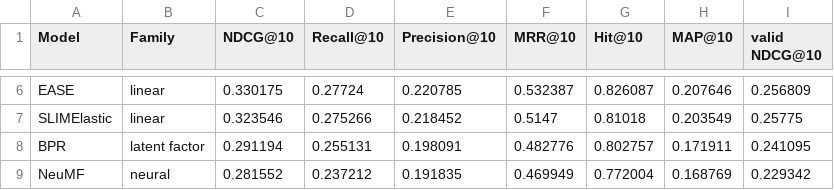
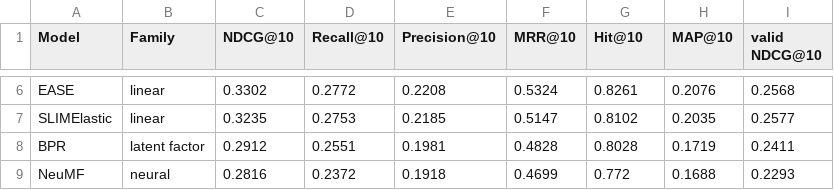
Before and after one commit to PaulAnton03/RecBole_DSAIT4335, a CSV file: results/processed/model_results.csv, drawn as a sheet; only a part is shown, gaps mark what is left out; the diff covers the shown part only; the diff names each change by its address in the sheet, - before the commit and + after, or states it on an @@ line.

```diff
--- a/results/processed/model_results.csv
+++ b/results/processed/model_results.csv
-C6 (NDCG@10): 0.330175
+C6 (NDCG@10): 0.3302
-D6 (Recall@10): 0.27724
+D6 (Recall@10): 0.2772
-E6 (Precision@10): 0.220785
+E6 (Precision@10): 0.2208
-F6 (MRR@10): 0.532387
+F6 (MRR@10): 0.5324
-G6 (Hit@10): 0.826087
+G6 (Hit@10): 0.8261
-H6 (MAP@10): 0.207646
+H6 (MAP@10): 0.2076
-I6 (valid NDCG@10): 0.256809
+I6 (valid NDCG@10): 0.2568
-C7 (NDCG@10): 0.323546
+C7 (NDCG@10): 0.3235
-D7 (Recall@10): 0.275266
+D7 (Recall@10): 0.2753
-E7 (Precision@10): 0.218452
+E7 (Precision@10): 0.2185
-G7 (Hit@10): 0.81018
+G7 (Hit@10): 0.8102
-H7 (MAP@10): 0.203549
+H7 (MAP@10): 0.2035
-I7 (valid NDCG@10): 0.25775
+I7 (valid NDCG@10): 0.2577
-C8 (NDCG@10): 0.291194
+C8 (NDCG@10): 0.2912
-D8 (Recall@10): 0.255131
+D8 (Recall@10): 0.2551
-E8 (Precision@10): 0.198091
+E8 (Precision@10): 0.1981
-F8 (MRR@10): 0.482776
+F8 (MRR@10): 0.4828
-G8 (Hit@10): 0.802757
+G8 (Hit@10): 0.8028
-H8 (MAP@10): 0.171911
+H8 (MAP@10): 0.1719
-I8 (valid NDCG@10): 0.241095
+I8 (valid NDCG@10): 0.2411
-C9 (NDCG@10): 0.281552
+C9 (NDCG@10): 0.2816
-D9 (Recall@10): 0.237212
+D9 (Recall@10): 0.2372
-E9 (Precision@10): 0.191835
+E9 (Precision@10): 0.1918
-F9 (MRR@10): 0.469949
+F9 (MRR@10): 0.4699
-G9 (Hit@10): 0.772004
+G9 (Hit@10): 0.772
-H9 (MAP@10): 0.168769
+H9 (MAP@10): 0.1688
-I9 (valid NDCG@10): 0.229342
+I9 (valid NDCG@10): 0.2293
```
Also changed, not shown: 49 edited cells elsewhere in this file, results/processed/metric_validation.csv, results/processed/metrics_test.csv, 14 other files.
